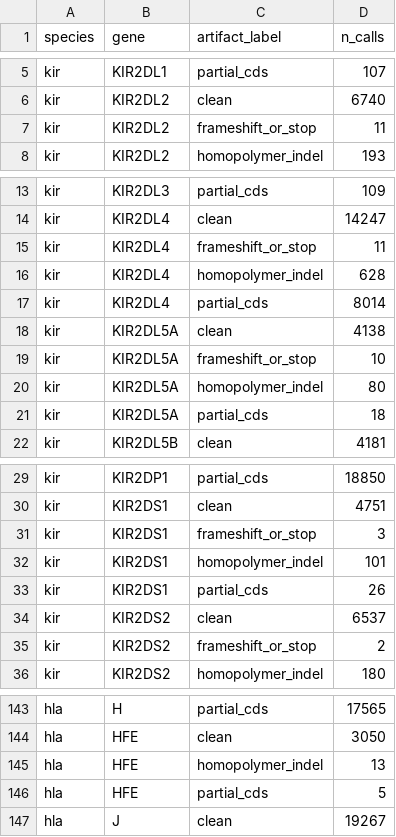
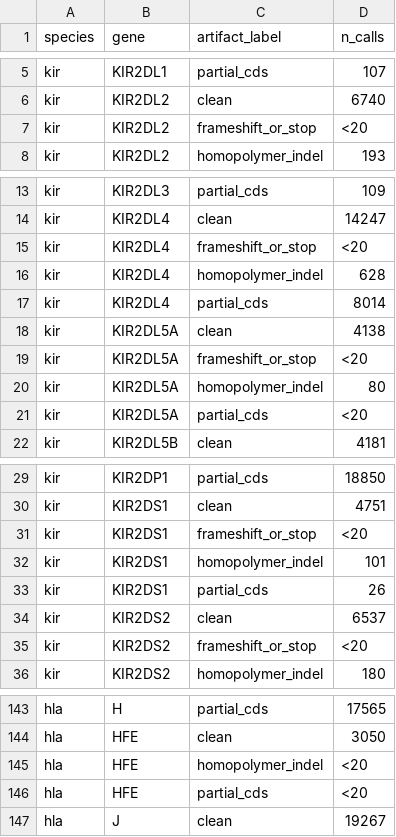
Before and after one commit to marcserranos/pilot-validation, a TSV file: reports/hla_popgen/44_kir_recurrence_saturation/artifact_qc.tsv, drawn as a sheet; only a part is shown, gaps mark what is left out; the diff covers the shown part only.

```diff
--- a/reports/hla_popgen/44_kir_recurrence_saturation/artifact_qc.tsv
+++ b/reports/hla_popgen/44_kir_recurrence_saturation/artifact_qc.tsv
@@ -6,3 +6,3 @@ kir	KIR2DL1	partial_cds	107
 kir	KIR2DL2	clean	6740
-kir	KIR2DL2	frameshift_or_stop	11
+kir	KIR2DL2	frameshift_or_stop	<20
 kir	KIR2DL2	homopolymer_indel	193
@@ -14,3 +14,3 @@ kir	KIR2DL3	partial_cds	109
 kir	KIR2DL4	clean	14247
-kir	KIR2DL4	frameshift_or_stop	11
+kir	KIR2DL4	frameshift_or_stop	<20
 kir	KIR2DL4	homopolymer_indel	628
@@ -18,5 +18,5 @@ kir	KIR2DL4	partial_cds	8014
 kir	KIR2DL5A	clean	4138
-kir	KIR2DL5A	frameshift_or_stop	10
+kir	KIR2DL5A	frameshift_or_stop	<20
 kir	KIR2DL5A	homopolymer_indel	80
-kir	KIR2DL5A	partial_cds	18
+kir	KIR2DL5A	partial_cds	<20
 kir	KIR2DL5B	clean	4181
@@ -30,3 +30,3 @@ kir	KIR2DP1	partial_cds	18850
 kir	KIR2DS1	clean	4751
-kir	KIR2DS1	frameshift_or_stop	3
+kir	KIR2DS1	frameshift_or_stop	<20
 kir	KIR2DS1	homopolymer_indel	101
@@ -34,3 +34,3 @@ kir	KIR2DS1	partial_cds	26
 kir	KIR2DS2	clean	6537
-kir	KIR2DS2	frameshift_or_stop	2
+kir	KIR2DS2	frameshift_or_stop	<20
 kir	KIR2DS2	homopolymer_indel	180
@@ -144,4 +144,4 @@ hla	H	partial_cds	17565
 hla	HFE	clean	3050
-hla	HFE	homopolymer_indel	13
-hla	HFE	partial_cds	5
+hla	HFE	homopolymer_indel	<20
+hla	HFE	partial_cds	<20
 hla	J	clean	19267
```
Also changed, not shown: 3 edited cells elsewhere in this file, reports/hla_popgen/44_kir_recurrence_saturation/diagnostics_identity.tsv, reports/hla_popgen/44_kir_recurrence_saturation/genomic_artifact_qc.tsv, 10 other files.
